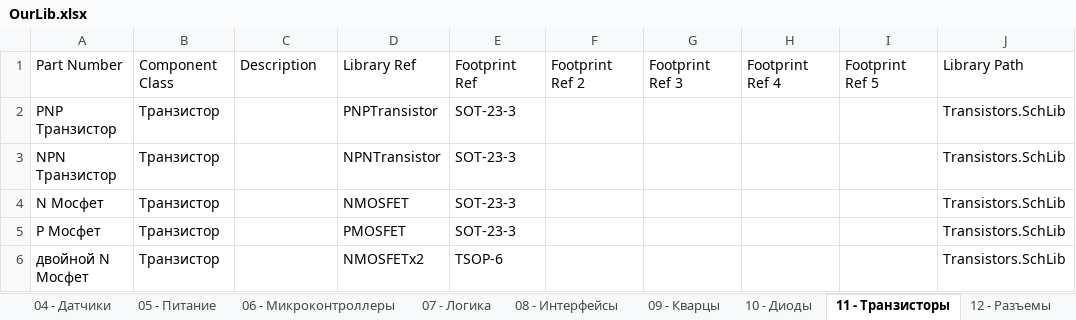
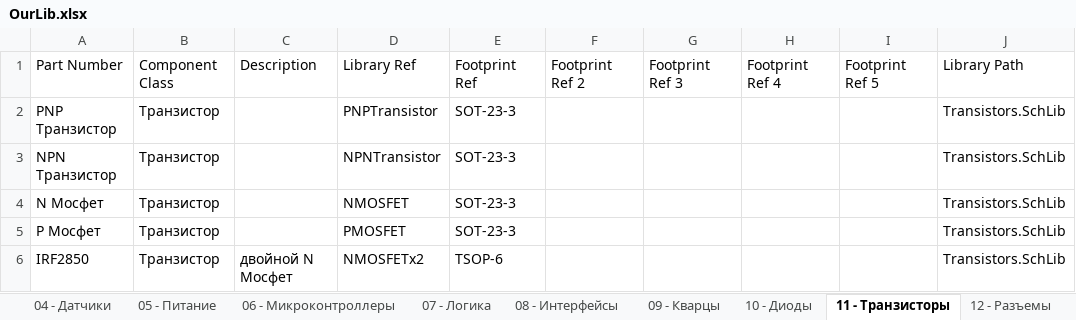
Before and after one commit to siroshy/my-altium-library, an Excel workbook: OurLib.xlsx, sheet 11 - Транзисторы, drawn as a sheet; only a part is shown; values as stored, in another font and other column widths than the file's, no borders; the diff names each change by its address in the sheet, - before the commit and + after, or states it on an @@ line.

```diff
--- a/OurLib.xlsx (sheet 11 - Транзисторы)
+++ b/OurLib.xlsx (sheet 11 - Транзисторы)
-A6: двойной N Мосфет
+A6: IRF2850
-C6: (empty)
+C6: двойной N Мосфет
```
Also changed, not shown: sheet 17 - Акустика, sheet 10 - Диоды, 6 other files.
